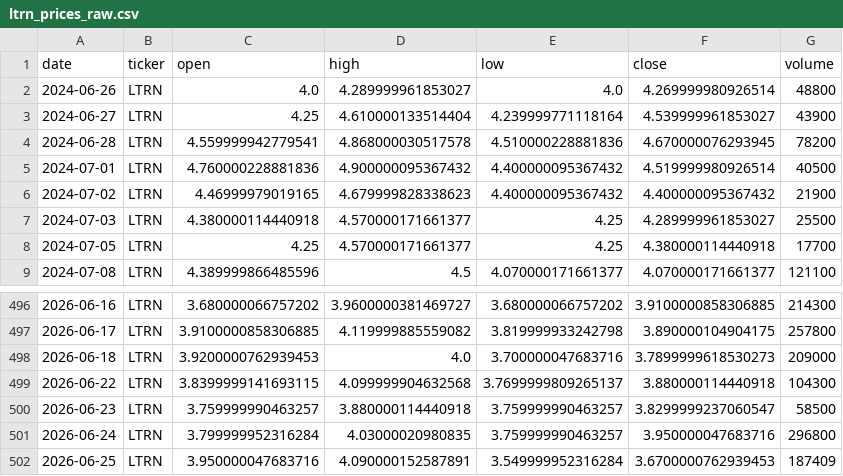
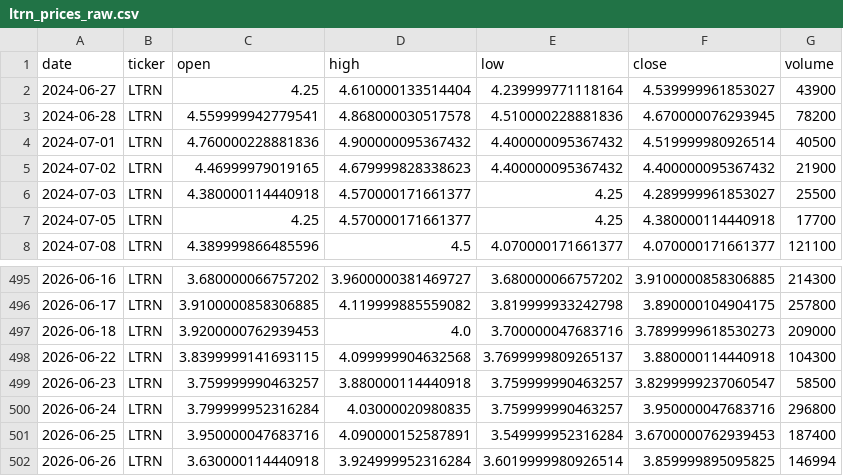
Before and after one commit to averma-ltrn/ltrn-stock-analyzer, a CSV file: data/raw/ltrn_prices_raw.csv, drawn as a sheet; only a part is shown, gaps mark what is left out.

```diff
--- a/data/raw/ltrn_prices_raw.csv
+++ b/data/raw/ltrn_prices_raw.csv
@@ -1,3 +1,2 @@
 date,ticker,open,high,low,close,volume
-2024-06-26,LTRN,4.0,4.289999961853027,4.0,4.269999980926514,48800
 2024-06-27,LTRN,4.25,4.610000133514404,4.239999771118164,4.539999961853027,43900
@@ -501,2 +500,3 @@ date,ticker,open,high,low,close,volume
 2026-06-24,LTRN,3.799999952316284,4.03000020980835,3.759999990463257,3.950000047683716,296800
-2026-06-25,LTRN,3.950000047683716,4.090000152587891,3.549999952316284,3.6700000762939453,187409
+2026-06-25,LTRN,3.950000047683716,4.090000152587891,3.549999952316284,3.6700000762939453,187400
+2026-06-26,LTRN,3.630000114440918,3.924999952316284,3.6019999980926514,3.859999895095825,146994
```
Also changed, not shown: data/processed/ltrn_indicators.csv, data/raw/ltrn_fundamentals_raw.csv, 1 other file.
